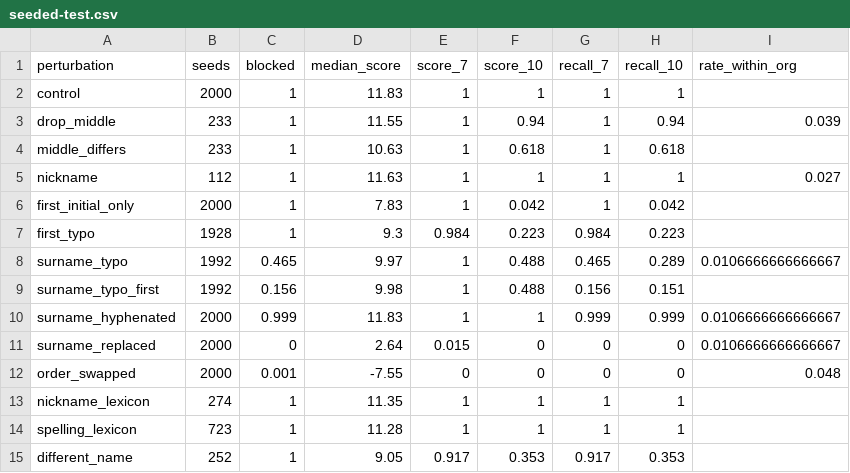
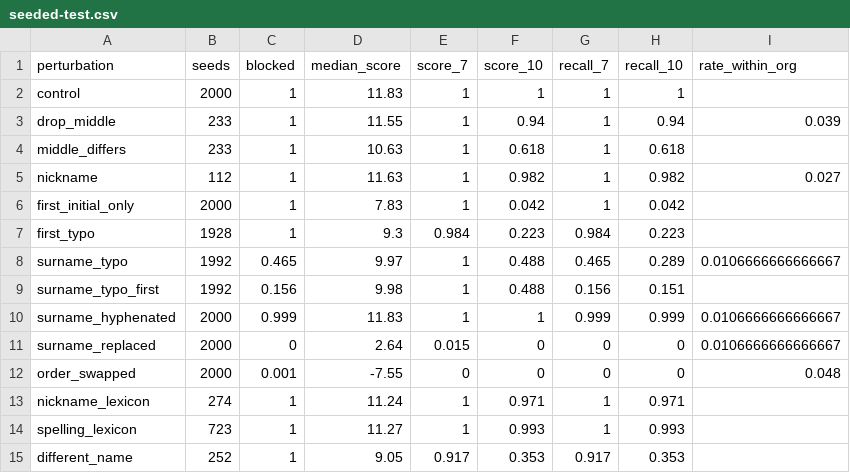
Before and after one commit to Nonprofit-Open-Data-Collective/synthid, a CSV file: dev/partvii-panel/csa-test-450/seeded-test.csv, drawn as a sheet.

```diff
--- a/dev/partvii-panel/csa-test-450/seeded-test.csv
+++ b/dev/partvii-panel/csa-test-450/seeded-test.csv
@@ -4,3 +4,3 @@ drop_middle,233,1,11.55,1,0.94,1,0.94,0.039
 middle_differs,233,1,10.63,1,0.618,1,0.618,
-nickname,112,1,11.63,1,1,1,1,0.027
+nickname,112,1,11.63,1,0.982,1,0.982,0.027
 first_initial_only,2000,1,7.83,1,0.042,1,0.042,
@@ -12,4 +12,4 @@ surname_replaced,2000,0,2.64,0.015,0,0,0,0.0106666666666667
 order_swapped,2000,0.001,-7.55,0,0,0,0,0.048
-nickname_lexicon,274,1,11.35,1,1,1,1,
-spelling_lexicon,723,1,11.28,1,1,1,1,
+nickname_lexicon,274,1,11.24,1,0.971,1,0.971,
+spelling_lexicon,723,1,11.27,1,0.993,1,0.993,
 different_name,252,1,9.05,0.917,0.353,0.917,0.353,
```
Also changed, not shown: inst/extdata/first-name-variants.csv, 17 other files.
